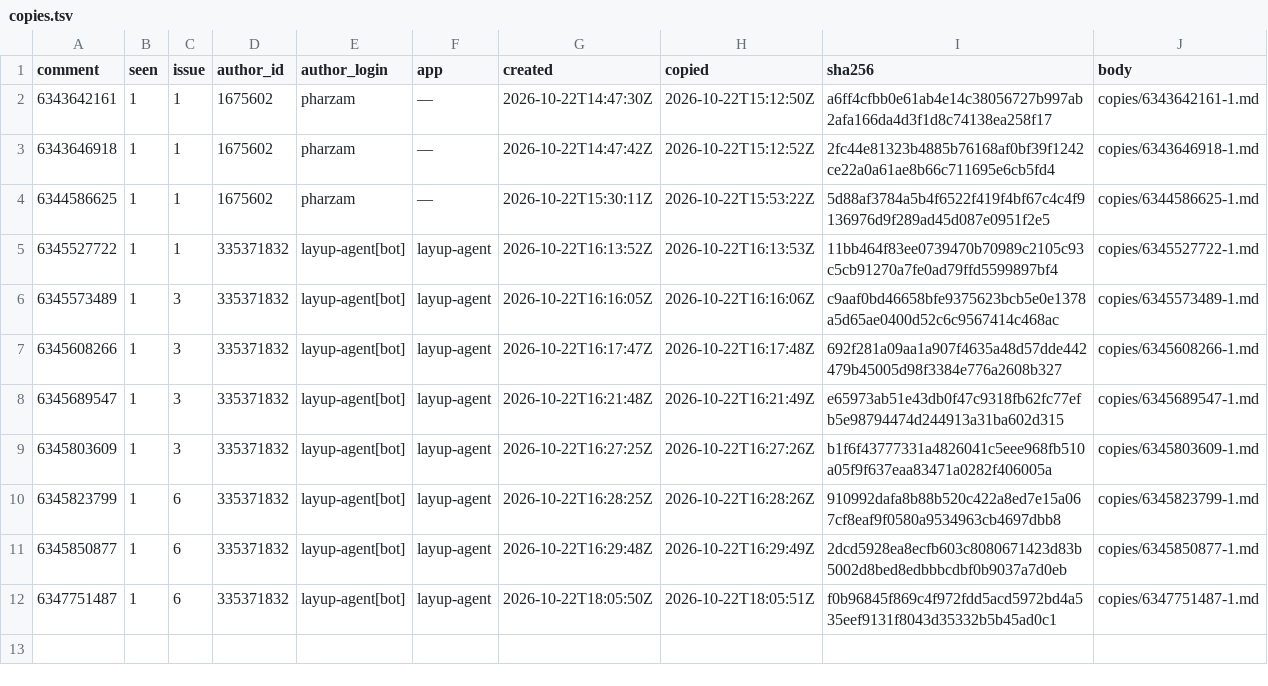
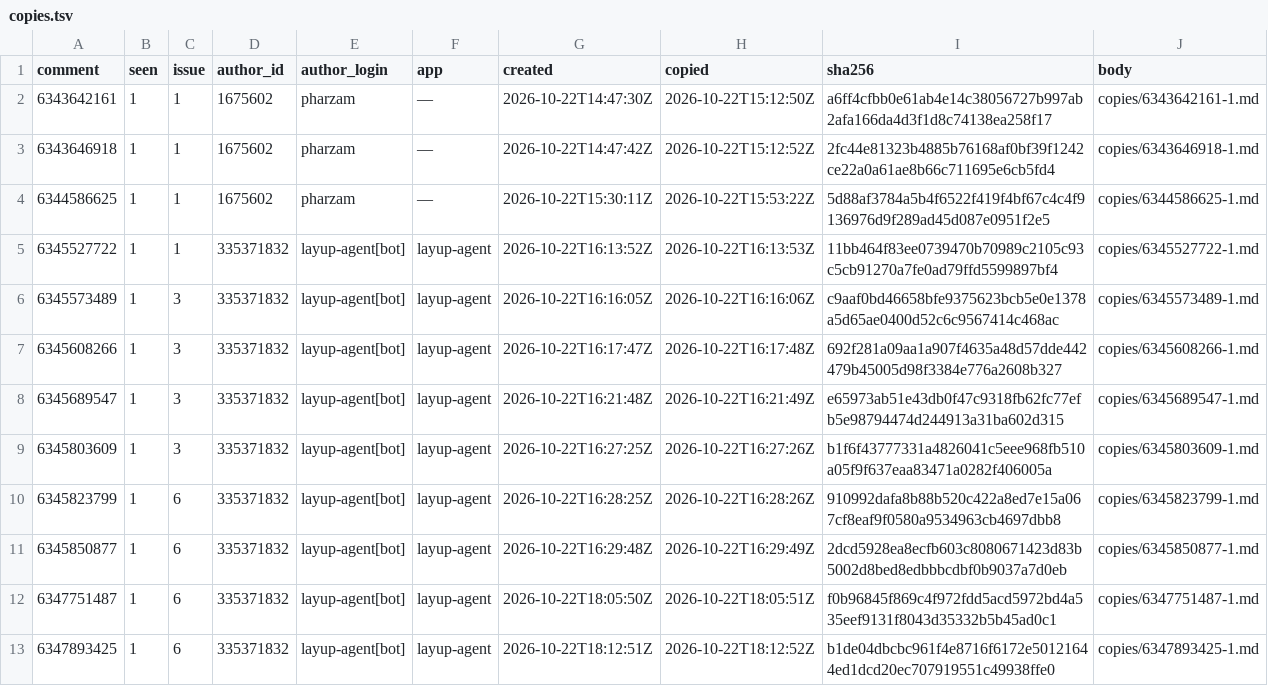
Before and after one commit to pharzam/layup-uat-m2e2, a TSV file: copies.tsv, drawn as a sheet; the diff names each change by its address in the sheet, - before the commit and + after, or states it on an @@ line.

```diff
--- a/copies.tsv
+++ b/copies.tsv
+row 13: 6347893425 | 1 | 6 | 335371832 | layup-agent[bot] | layup-agent | 2026-10-22T18:12:51Z | 2026-10-22T18:12:52Z | b1de04dbcbc961f4e8716f6172e50121644ed1dcd20ec707919551c49938ffe0 | copies/6347893425-1.md
```
Also changed, not shown: 1 other file.
